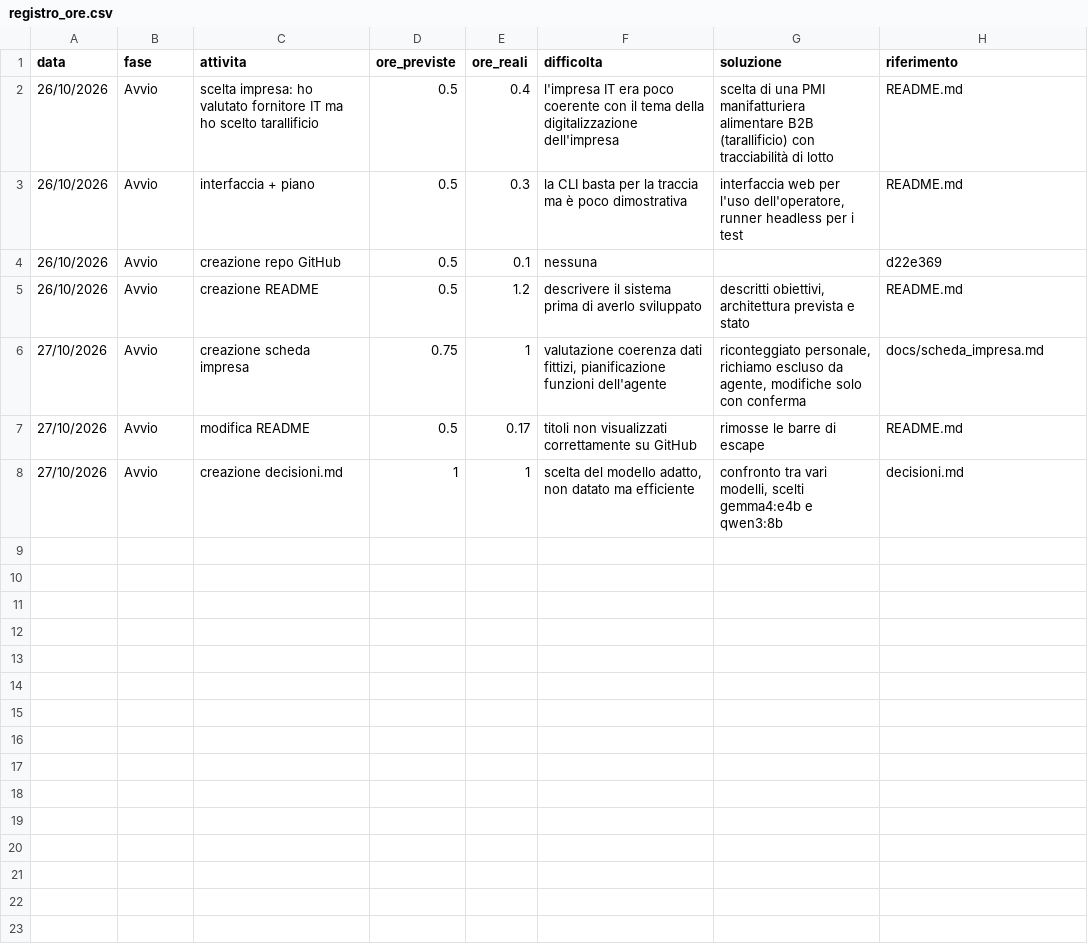
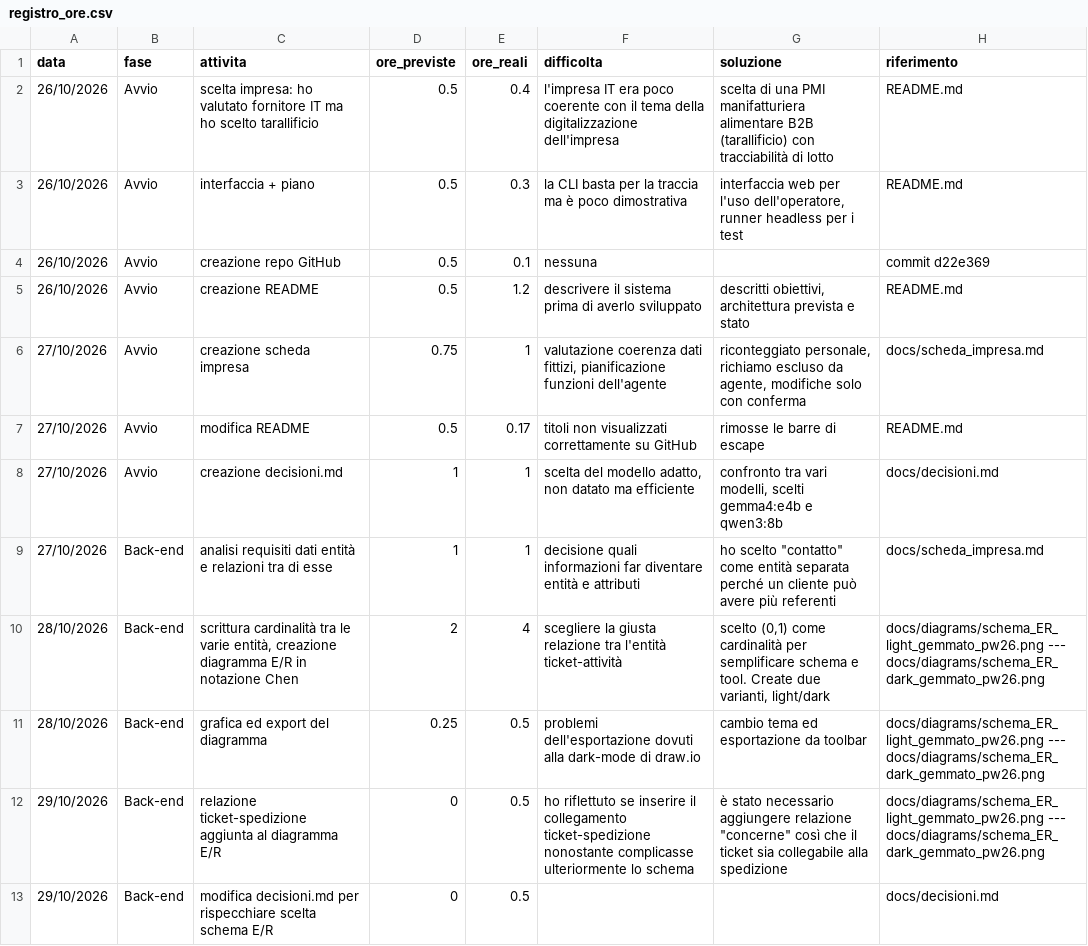
Before and after one commit to GemmatoDev/pw26-agente-mcp-tarallificio, a CSV file: docs/registro_ore.csv, drawn as a sheet.

Commit message:
Aggiunto schema ER, decisioni sullo schema, aggiornato registro ore

```diff
--- a/docs/registro_ore.csv
+++ b/docs/registro_ore.csv
@@ -3,3 +3,3 @@
 26/10/2026,Avvio,interfaccia + piano,0.5,0.3,la CLI basta per la traccia ma è poco dimostrativa,"interfaccia web per l'uso dell'operatore, runner headless per i test",README.md
-26/10/2026,Avvio,creazione repo GitHub,0.5,0.1,nessuna,,d22e369
+26/10/2026,Avvio,creazione repo GitHub,0.5,0.1,nessuna,,commit d22e369
 26/10/2026,Avvio,creazione README,0.5,1.2,descrivere il sistema prima di averlo sviluppato,"descritti obiettivi, architettura prevista e stato",README.md
@@ -7,2 +7,7 @@
 27/10/2026,Avvio,modifica README,0.5,0.17,titoli non visualizzati correttamente su GitHub,rimosse le barre di escape,README.md
-27/10/2026,Avvio,creazione decisioni.md,1,1,"scelta del modello adatto, non datato ma efficiente","confronto tra vari modelli, scelti gemma4:e4b e qwen3:8b",decisioni.md
+27/10/2026,Avvio,creazione decisioni.md,1,1,"scelta del modello adatto, non datato ma efficiente","confronto tra vari modelli, scelti gemma4:e4b e qwen3:8b",docs/decisioni.md
+27/10/2026,Back-end,analisi requisiti dati entità e relazioni tra di esse,1,1,decisione quali informazioni far diventare entità e attributi,"ho scelto ""contatto"" come entità separata perché un cliente può avere più referenti",docs/scheda_impresa.md
+28/10/2026,Back-end,"scrittura cardinalità tra le varie entità, creazione diagramma E/R in notazione Chen",2,4,scegliere la giusta relazione tra l'entità ticket-attività,"scelto (0,1) come cardinalità per semplificare schema e tool. Create due varianti, light/dark",docs/diagrams/schema_ER_light_gemmato_pw26.png --- docs/diagrams/schema_ER_dark_gemmato_pw26.png
+28/10/2026,Back-end,grafica ed export del diagramma,0.25,0.5,problemi dell'esportazione dovuti alla dark-mode di draw.io,cambio tema ed esportazione da toolbar,docs/diagrams/schema_ER_light_gemmato_pw26.png --- docs/diagrams/schema_ER_dark_gemmato_pw26.png
+29/10/2026,Back-end,relazione ticket-spedizione aggiunta al diagramma E/R,0,0.5,ho riflettuto se inserire il collegamento ticket-spedizione nonostante complicasse ulteriormente lo schema,"è stato necessario aggiungere relazione ""concerne"" così che il ticket sia collegabile alla spedizione",docs/diagrams/schema_ER_light_gemmato_pw26.png --- docs/diagrams/schema_ER_dark_gemmato_pw26.png
+29/10/2026,Back-end,modifica decisioni.md per rispecchiare scelta schema E/R,0,0.5,,,docs/decisioni.md
```
Also changed, not shown: 4 other files.
